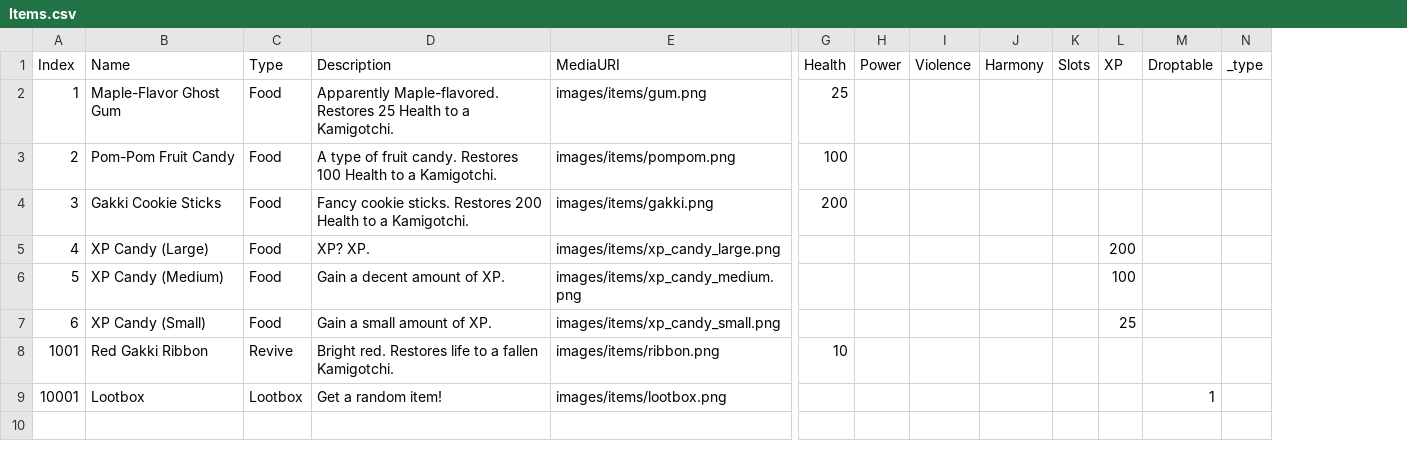
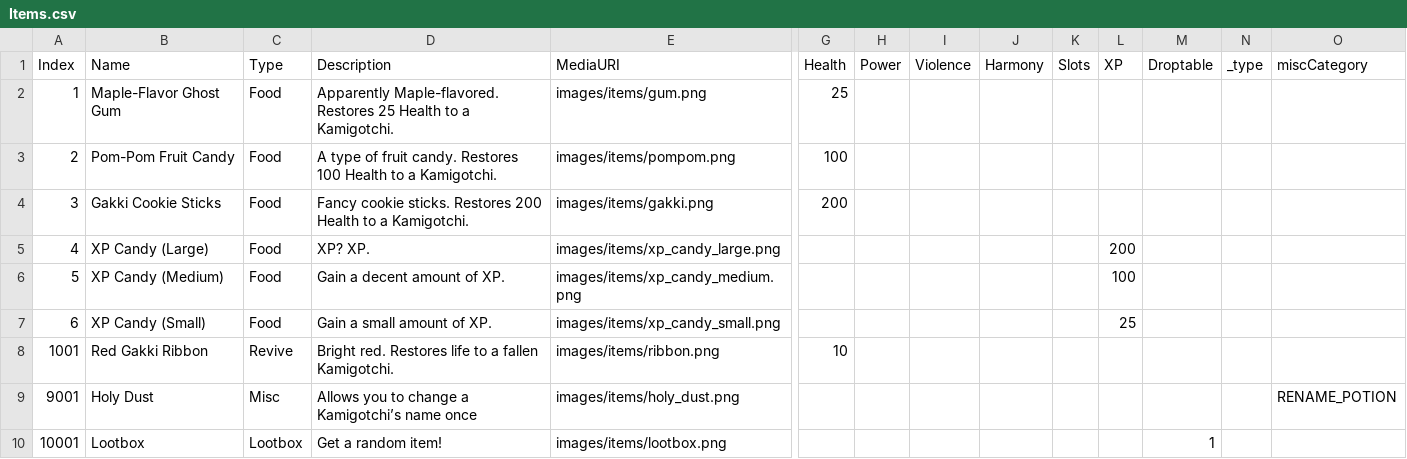
Before and after one commit to kanyaveral/kamigotchi, a CSV file: packages/client/src/assets/data/items/Items.csv, drawn as a sheet; only a part is shown, gaps mark what is left out; rows hold the shown columns only; the diff names each change by its address in the sheet, - before the commit and + after, or states it on an @@ line.

Commit message:
rename potion (#458)
* system implementatino

* registry-ed

* update deployment

* FE implementation

* MiscItem -> Consumable

* abi + types

* reorganize imports

* updated FE misc -> consumables

* button update + cleanup

* update deployment

---------

Co-authored-by: jirach <acheron@asphodel.io>

```diff
--- a/packages/client/src/assets/data/items/Items.csv
+++ b/packages/client/src/assets/data/items/Items.csv
+column O (miscCategory), empty
+row 9: 9001 | Holy Dust | Misc | Allows you to change a Kamigotchi’s name once | images/items/holy_dust.png |  |  |  |  |  |  |  |  | RENAME_POTION
```
Also changed, not shown: 31 other files.
